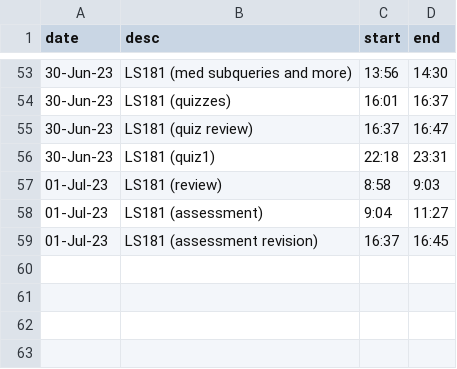
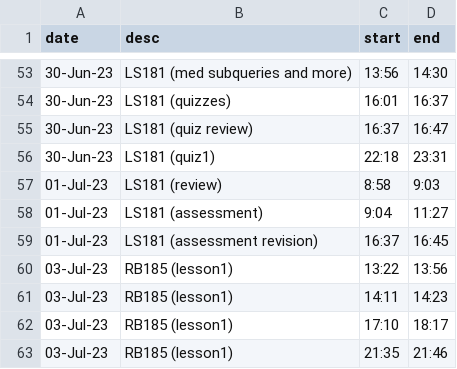
Before and after one commit to jjmchew/launchschool, a CSV file: ts.csv, drawn as a sheet; only a part is shown, gaps mark what is left out.

```diff
--- a/ts.csv
+++ b/ts.csv
@@ -59 +59,5 @@ date,desc,start,end
 01-Jul-23,LS181 (assessment revision),16:37,16:45
+03-Jul-23,RB185 (lesson1),13:22,13:56
+03-Jul-23,RB185 (lesson1),14:11,14:23
+03-Jul-23,RB185 (lesson1),17:10,18:17
+03-Jul-23,RB185 (lesson1),21:35,21:46
```
Also changed, not shown: _proj/01macros/_recipes.csv, 6 other files.
